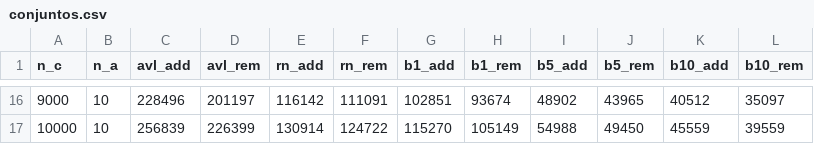
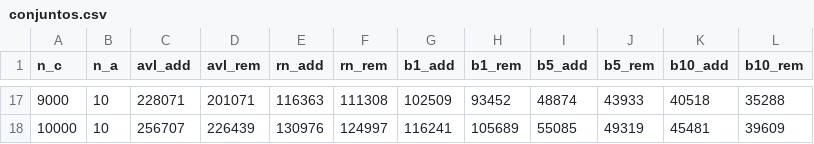
Before and after one commit to guiHReinert/UdesCodes, a CSV file: 4EDA2/trabalho/output/conjuntos.csv, drawn as a sheet; only a part is shown, gaps mark what is left out; the diff covers the shown part only.

```diff
--- a/4EDA2/trabalho/output/conjuntos.csv
+++ b/4EDA2/trabalho/output/conjuntos.csv
@@ -16,2 +17,2 @@ n_c,n_a,avl_add,avl_rem,rn_add,rn_rem,b1_add,b1_rem,b5_add,b5_rem,b10_add,b10_re
-9000,10,228496,201197,116142,111091,102851,93674,48902,43965,40512,35097
-10000,10,256839,226399,130914,124722,115270,105149,54988,49450,45559,39559
+9000,10,228071,201071,116363,111308,102509,93452,48874,43933,40518,35288
+10000,10,256707,226439,130976,124997,116241,105689,55085,49319,45481,39609
```
Also changed, not shown: 1 added row and 120 edited cells elsewhere in this file.
